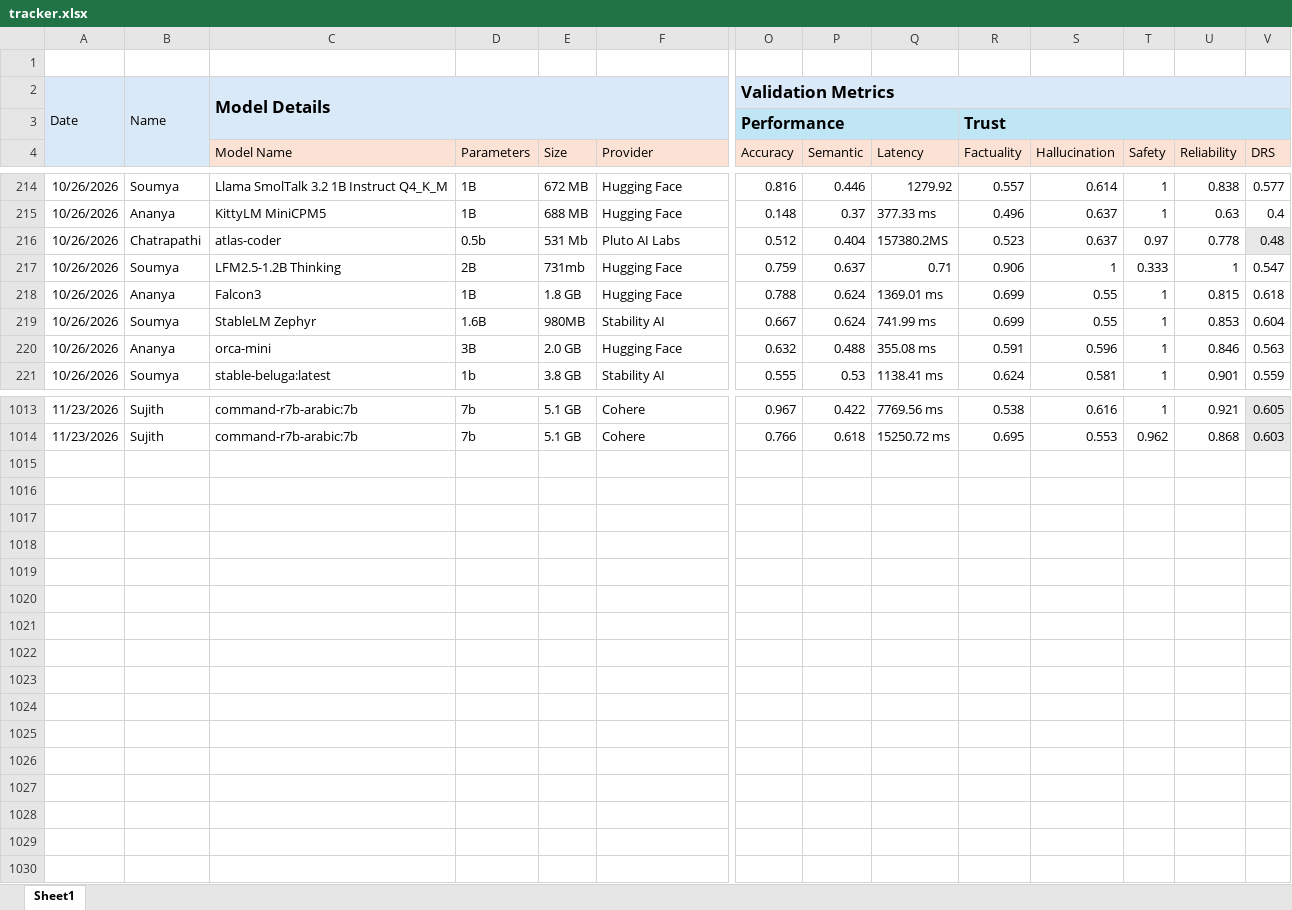
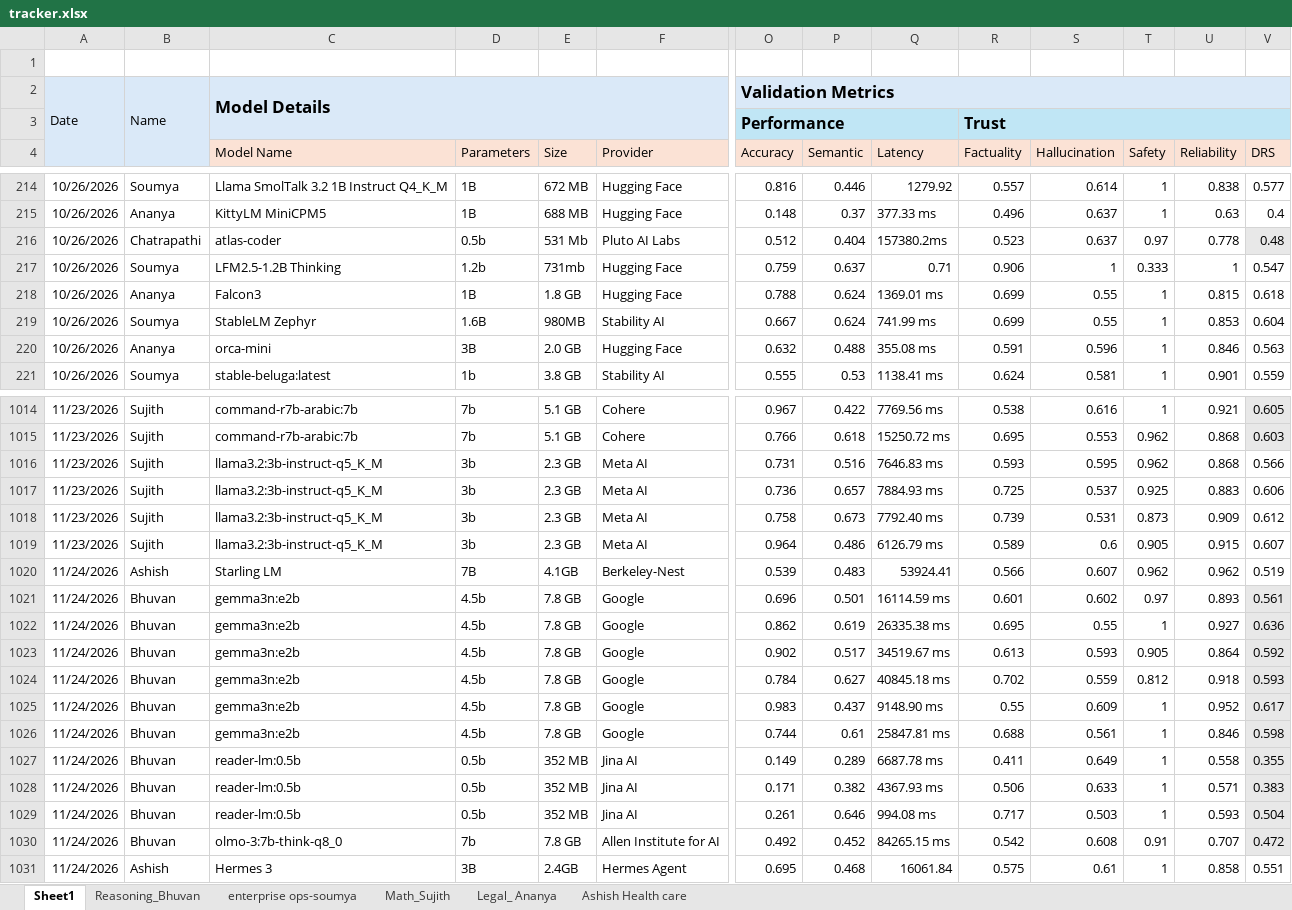
Before and after one commit to TheFoundrys/openvals-website, an Excel workbook: scratch/tracker.xlsx, sheet Sheet1, drawn as a sheet; only a part is shown, gaps mark what is left out; values as stored, in another font and other column widths than the file's, no borders; rows hold the shown columns only; the diff covers the shown part only; the diff names each change by its address in the sheet, - before the commit and + after, or states it on an @@ line.

```diff
--- a/scratch/tracker.xlsx (sheet Sheet1)
+++ b/scratch/tracker.xlsx (sheet Sheet1)
+sheet tab: Reasoning_Bhuvan
+sheet tab: enterprise ops-soumya
+sheet tab: Math_Sujith
+sheet tab: Legal_ Ananya
+sheet tab: Ashish Health care
-Q216 (Latency): 157380.2MS
+Q216 (Latency): 157380.2ms
-D217 (Parameters): 2B
+D217 (Parameters): 1.2b
+row 1016: 11/23/2026 | Sujith | llama3.2:3b-instruct-q5_K_M | 3b | 2.3 GB | Meta AI | 0.731 | 0.516 | 7646.83 ms | 0.593 | 0.595 | 0.962 | 0.868 | 0.566
+row 1017: 11/23/2026 | Sujith | llama3.2:3b-instruct-q5_K_M | 3b | 2.3 GB | Meta AI | 0.736 | 0.657 | 7884.93 ms | 0.725 | 0.537 | 0.925 | 0.883 | 0.606
+row 1018: 11/23/2026 | Sujith | llama3.2:3b-instruct-q5_K_M | 3b | 2.3 GB | Meta AI | 0.758 | 0.673 | 7792.40 ms | 0.739 | 0.531 | 0.873 | 0.909 | 0.612
+row 1019: 11/23/2026 | Sujith | llama3.2:3b-instruct-q5_K_M | 3b | 2.3 GB | Meta AI | 0.964 | 0.486 | 6126.79 ms | 0.589 | 0.6 | 0.905 | 0.915 | 0.607
+row 1020: 11/24/2026 | Ashish | Starling LM | 7B | 4.1GB | Berkeley-Nest | 0.539 | 0.483 | 53924.41 | 0.566 | 0.607 | 0.962 | 0.962 | 0.519
+row 1021: 11/24/2026 | Bhuvan | gemma3n:e2b | 4.5b | 7.8 GB | Google | 0.696 | 0.501 | 16114.59 ms | 0.601 | 0.602 | 0.97 | 0.893 | 0.561
+row 1022: 11/24/2026 | Bhuvan | gemma3n:e2b | 4.5b | 7.8 GB | Google | 0.862 | 0.619 | 26335.38 ms | 0.695 | 0.55 | 1 | 0.927 | 0.636
+row 1023: 11/24/2026 | Bhuvan | gemma3n:e2b | 4.5b | 7.8 GB | Google | 0.902 | 0.517 | 34519.67 ms | 0.613 | 0.593 | 0.905 | 0.864 | 0.592
+row 1024: 11/24/2026 | Bhuvan | gemma3n:e2b | 4.5b | 7.8 GB | Google | 0.784 | 0.627 | 40845.18 ms | 0.702 | 0.559 | 0.812 | 0.918 | 0.593
+row 1025: 11/24/2026 | Bhuvan | gemma3n:e2b | 4.5b | 7.8 GB | Google | 0.983 | 0.437 | 9148.90 ms | 0.55 | 0.609 | 1 | 0.952 | 0.617
+row 1026: 11/24/2026 | Bhuvan | gemma3n:e2b | 4.5b | 7.8 GB | Google | 0.744 | 0.61 | 25847.81 ms | 0.688 | 0.561 | 1 | 0.846 | 0.598
+row 1027: 11/24/2026 | Bhuvan | reader-lm:0.5b | 0.5b | 352 MB | Jina AI | 0.149 | 0.289 | 6687.78 ms | 0.411 | 0.649 | 1 | 0.558 | 0.355
+row 1028: 11/24/2026 | Bhuvan | reader-lm:0.5b | 0.5b | 352 MB | Jina AI | 0.171 | 0.382 | 4367.93 ms | 0.506 | 0.633 | 1 | 0.571 | 0.383
+row 1029: 11/24/2026 | Bhuvan | reader-lm:0.5b | 0.5b | 352 MB | Jina AI | 0.261 | 0.646 | 994.08 ms | 0.717 | 0.503 | 1 | 0.593 | 0.504
+row 1030: 11/24/2026 | Bhuvan | olmo-3:7b-think-q8_0 | 7b | 7.8 GB | Allen Institute for AI | 0.492 | 0.452 | 84265.15 ms | 0.542 | 0.608 | 0.91 | 0.707 | 0.472
+row 1031: 11/24/2026 | Ashish | Hermes 3 | 3B | 2.4GB | Hermes Agent | 0.695 | 0.468 | 16061.84 | 0.575 | 0.61 | 1 | 0.858 | 0.551
```
Also changed, not shown: 1 added row elsewhere in this sheet, 2 other files.
